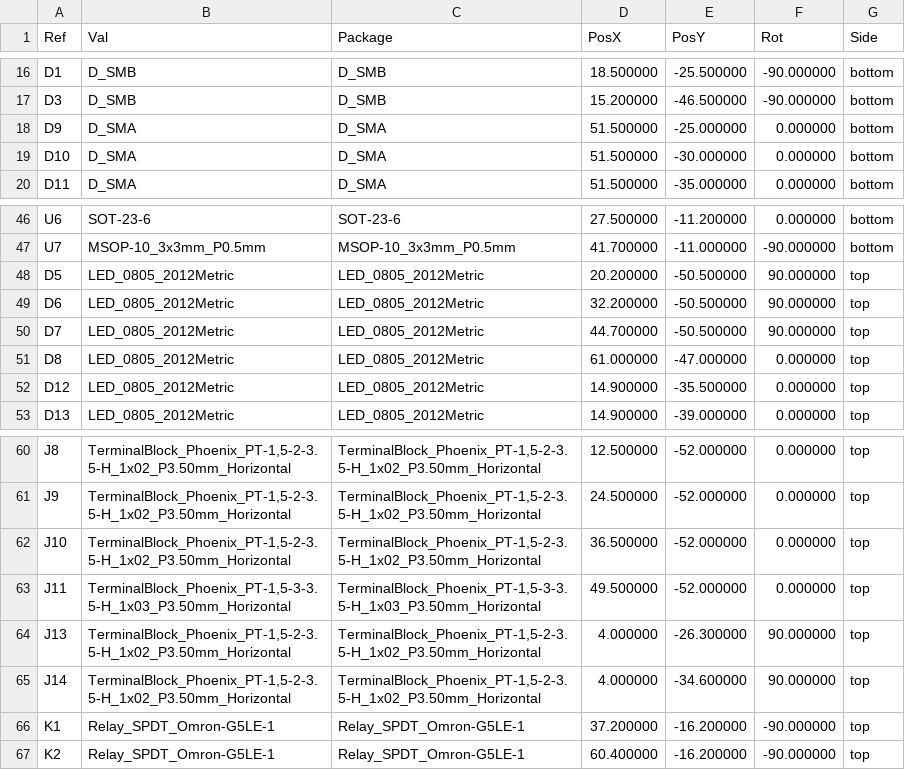
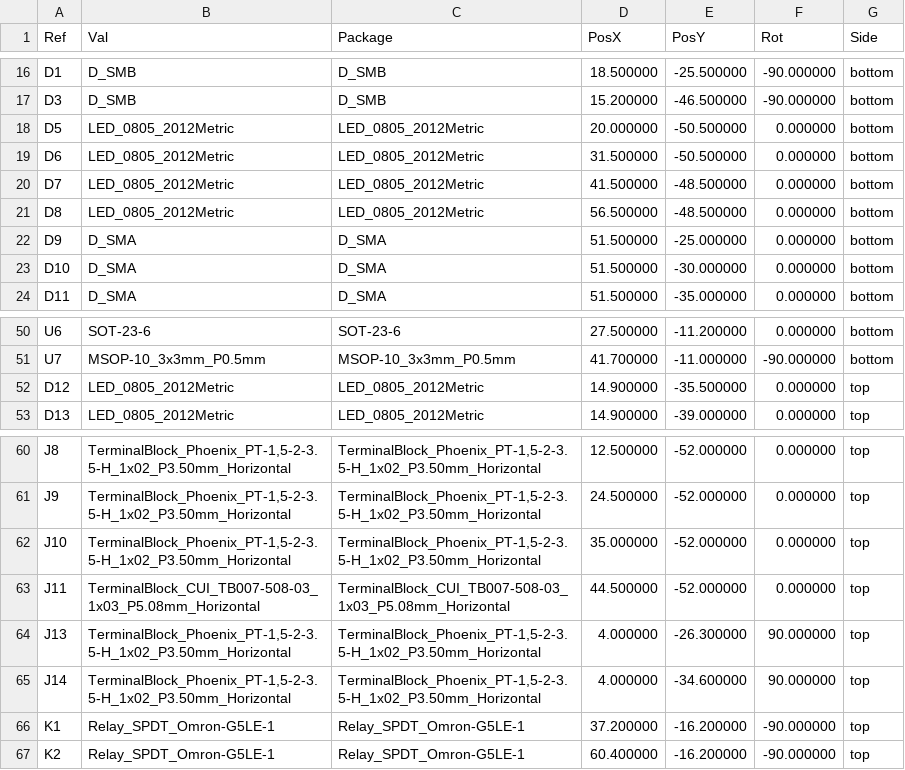
Before and after one commit to stevenwritescode/exopet, a CSV file: hardware/exopet-hat/fab/std/positions-raw.csv, drawn as a sheet; only a part is shown, gaps mark what is left out.

```diff
--- a/hardware/exopet-hat/fab/std/positions-raw.csv
+++ b/hardware/exopet-hat/fab/std/positions-raw.csv
@@ -17,2 +17,6 @@ Ref,Val,Package,PosX,PosY,Rot,Side
 "D3","D_SMB","D_SMB",15.200000,-46.500000,-90.000000,bottom
+"D5","LED_0805_2012Metric","LED_0805_2012Metric",20.000000,-50.500000,0.000000,bottom
+"D6","LED_0805_2012Metric","LED_0805_2012Metric",31.500000,-50.500000,0.000000,bottom
+"D7","LED_0805_2012Metric","LED_0805_2012Metric",41.500000,-48.500000,0.000000,bottom
+"D8","LED_0805_2012Metric","LED_0805_2012Metric",56.500000,-48.500000,0.000000,bottom
 "D9","D_SMA","D_SMA",51.500000,-25.000000,0.000000,bottom
@@ -47,6 +51,2 @@ Ref,Val,Package,PosX,PosY,Rot,Side
 "U7","MSOP-10_3x3mm_P0.5mm","MSOP-10_3x3mm_P0.5mm",41.700000,-11.000000,-90.000000,bottom
-"D5","LED_0805_2012Metric","LED_0805_2012Metric",20.200000,-50.500000,90.000000,top
-"D6","LED_0805_2012Metric","LED_0805_2012Metric",32.200000,-50.500000,90.000000,top
-"D7","LED_0805_2012Metric","LED_0805_2012Metric",44.700000,-50.500000,90.000000,top
-"D8","LED_0805_2012Metric","LED_0805_2012Metric",61.000000,-47.000000,0.000000,top
 "D12","LED_0805_2012Metric","LED_0805_2012Metric",14.900000,-35.500000,0.000000,top
@@ -61,4 +61,4 @@ Ref,Val,Package,PosX,PosY,Rot,Side
 "J9","TerminalBlock_Phoenix_PT-1,5-2-3.5-H_1x02_P3.50mm_Horizontal","TerminalBlock_Phoenix_PT-1,5-2-3.5-H_1x02_P3.50mm_Horizontal",24.500000,-52.000000,0.000000,top
-"J10","TerminalBlock_Phoenix_PT-1,5-2-3.5-H_1x02_P3.50mm_Horizontal","TerminalBlock_Phoenix_PT-1,5-2-3.5-H_1x02_P3.50mm_Horizontal",36.500000,-52.000000,0.000000,top
-"J11","TerminalBlock_Phoenix_PT-1,5-3-3.5-H_1x03_P3.50mm_Horizontal","TerminalBlock_Phoenix_PT-1,5-3-3.5-H_1x03_P3.50mm_Horizontal",49.500000,-52.000000,0.000000,top
+"J10","TerminalBlock_Phoenix_PT-1,5-2-3.5-H_1x02_P3.50mm_Horizontal","TerminalBlock_Phoenix_PT-1,5-2-3.5-H_1x02_P3.50mm_Horizontal",35.000000,-52.000000,0.000000,top
+"J11","TerminalBlock_CUI_TB007-508-03_1x03_P5.08mm_Horizontal","TerminalBlock_CUI_TB007-508-03_1x03_P5.08mm_Horizontal",44.500000,-52.000000,0.000000,top
 "J13","TerminalBlock_Phoenix_PT-1,5-2-3.5-H_1x02_P3.50mm_Horizontal","TerminalBlock_Phoenix_PT-1,5-2-3.5-H_1x02_P3.50mm_Horizontal",4.000000,-26.300000,90.000000,top
```
Also changed, not shown: hardware/exopet-hat/fab/std/exopet-hat-bom-jlc.csv, hardware/exopet-hat/fab/std/exopet-hat-cpl.csv, 13 other files.
